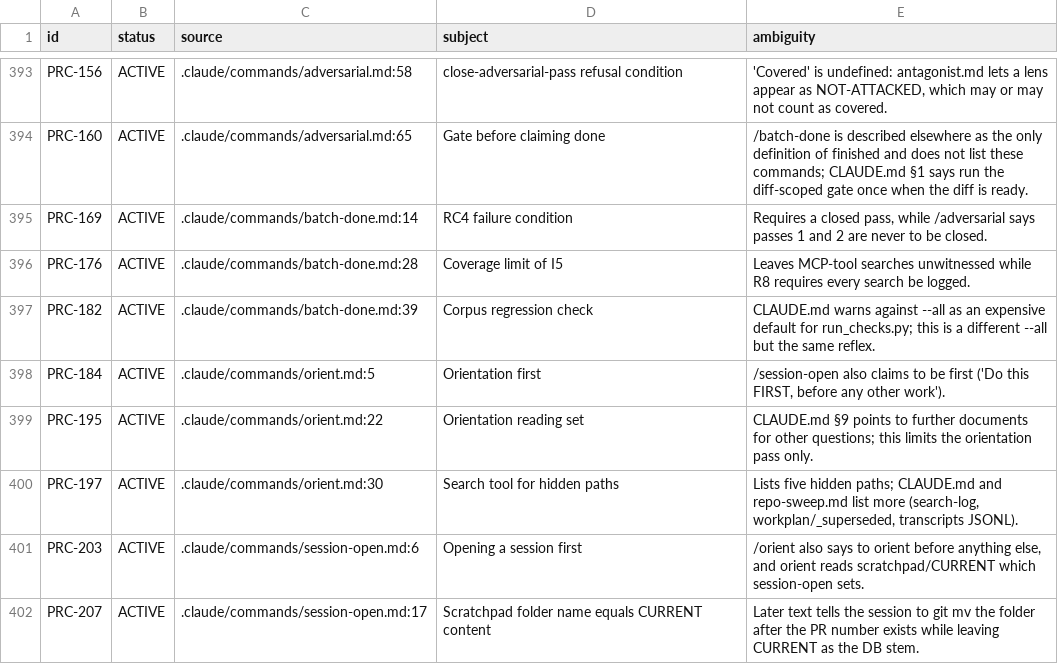
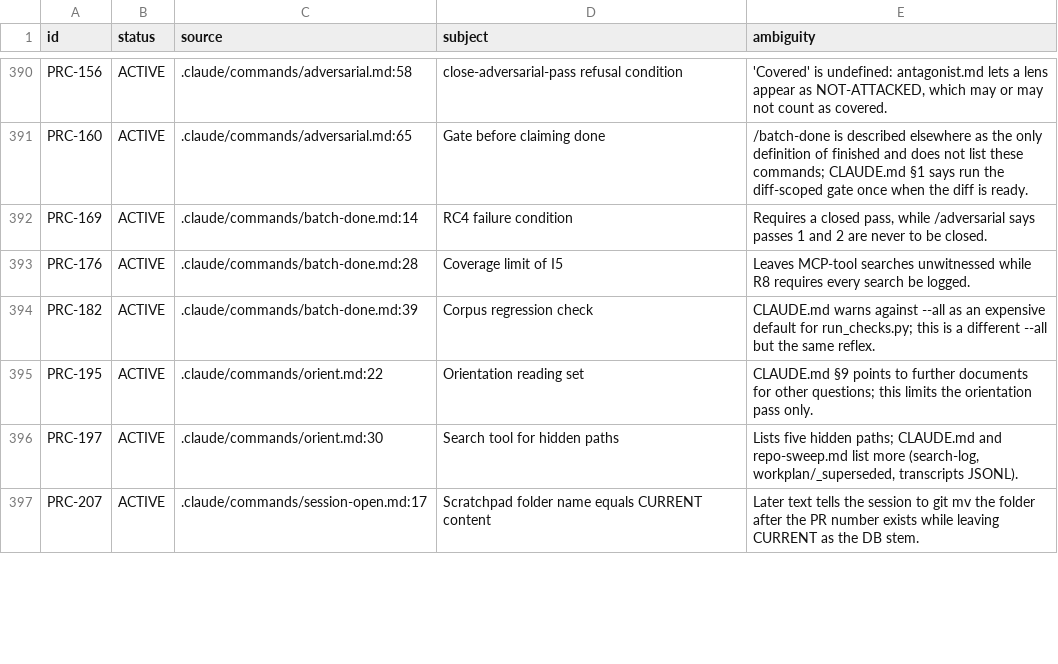
Before and after one commit to jordanelias/guidebook, a TSV file: workplan/pipeline-state-graph/AMBIGUITIES.tsv, drawn as a sheet; only a part is shown, gaps mark what is left out; the diff covers the shown part only.

```diff
--- a/workplan/pipeline-state-graph/AMBIGUITIES.tsv
+++ b/workplan/pipeline-state-graph/AMBIGUITIES.tsv
@@ -397,6 +394,4 @@ PRC-176	ACTIVE	.claude/commands/batch-done.md:28	Coverage limit of I5	Leaves MCP
 PRC-182	ACTIVE	.claude/commands/batch-done.md:39	Corpus regression check	CLAUDE.md warns against --all as an expensive default for run_checks.py; this is a different --all but the same reflex.
-PRC-184	ACTIVE	.claude/commands/orient.md:5	Orientation first	/session-open also claims to be first ('Do this FIRST, before any other work').
 PRC-195	ACTIVE	.claude/commands/orient.md:22	Orientation reading set	CLAUDE.md §9 points to further documents for other questions; this limits the orientation pass only.
 PRC-197	ACTIVE	.claude/commands/orient.md:30	Search tool for hidden paths	Lists five hidden paths; CLAUDE.md and repo-sweep.md list more (search-log, workplan/_superseded, transcripts JSONL).
-PRC-203	ACTIVE	.claude/commands/session-open.md:6	Opening a session first	/orient also says to orient before anything else, and orient reads scratchpad/CURRENT which session-open sets.
 PRC-207	ACTIVE	.claude/commands/session-open.md:17	Scratchpad folder name equals CURRENT content	Later text tells the session to git mv the folder after the PR number exists while leaving CURRENT as the DB stem.
```
Also changed, not shown: 6 removed rows and 2 edited cells elsewhere in this file, workplan/pipeline-state-graph/ATOMS.tsv, 16 other files.
